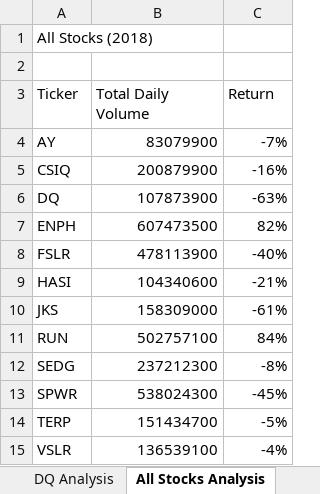
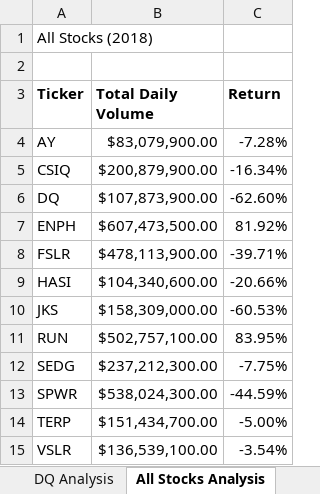
Before and after one commit to christy-nilges/Stock-analysis, an Excel workbook: green_stocks.xlsm, sheet All Stocks Analysis, drawn as a sheet; values as stored, in another font and other column widths than the file's, no borders; the diff names each change by its address in the sheet, - before the commit and + after, or states it on an @@ line.

Commit message:
Add files via upload

```diff
--- a/green_stocks.xlsm (sheet All Stocks Analysis)
+++ b/green_stocks.xlsm (sheet All Stocks Analysis)
-A3:C3 bold: off
+A3:C3 bold: on
-B4 (Total Daily Volume): 83079900
+B4 (Total Daily Volume): $83,079,900.00
-C4 (Return): -7%
+C4 (Return): -7.28%
-B5 (Total Daily Volume): 200879900
+B5 (Total Daily Volume): $200,879,900.00
-C5 (Return): -16%
+C5 (Return): -16.34%
-B6 (Total Daily Volume): 107873900
+B6 (Total Daily Volume): $107,873,900.00
-C6 (Return): -63%
+C6 (Return): -62.60%
-B7 (Total Daily Volume): 607473500
+B7 (Total Daily Volume): $607,473,500.00
-C7 (Return): 82%
+C7 (Return): 81.92%
-B8 (Total Daily Volume): 478113900
+B8 (Total Daily Volume): $478,113,900.00
-C8 (Return): -40%
+C8 (Return): -39.71%
-B9 (Total Daily Volume): 104340600
+B9 (Total Daily Volume): $104,340,600.00
-C9 (Return): -21%
+C9 (Return): -20.66%
-B10 (Total Daily Volume): 158309000
+B10 (Total Daily Volume): $158,309,000.00
-C10 (Return): -61%
+C10 (Return): -60.53%
-B11 (Total Daily Volume): 502757100
+B11 (Total Daily Volume): $502,757,100.00
-C11 (Return): 84%
+C11 (Return): 83.95%
-B12 (Total Daily Volume): 237212300
+B12 (Total Daily Volume): $237,212,300.00
-C12 (Return): -8%
+C12 (Return): -7.75%
-B13 (Total Daily Volume): 538024300
+B13 (Total Daily Volume): $538,024,300.00
-C13 (Return): -45%
+C13 (Return): -44.59%
-B14 (Total Daily Volume): 151434700
+B14 (Total Daily Volume): $151,434,700.00
-C14 (Return): -5%
+C14 (Return): -5.00%
-B15 (Total Daily Volume): 136539100
+B15 (Total Daily Volume): $136,539,100.00
-C15 (Return): -4%
+C15 (Return): -3.54%
```
